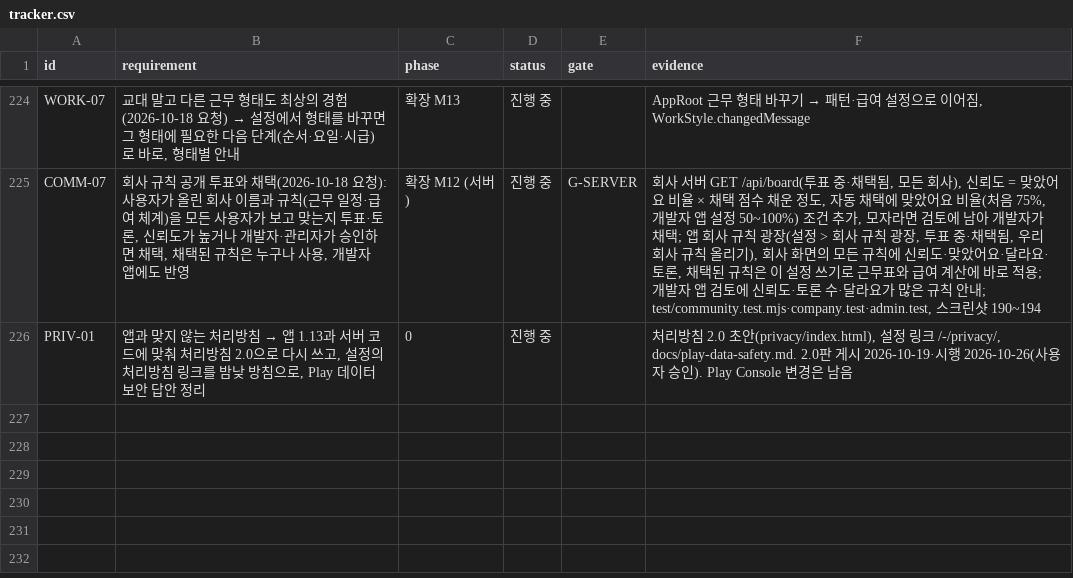
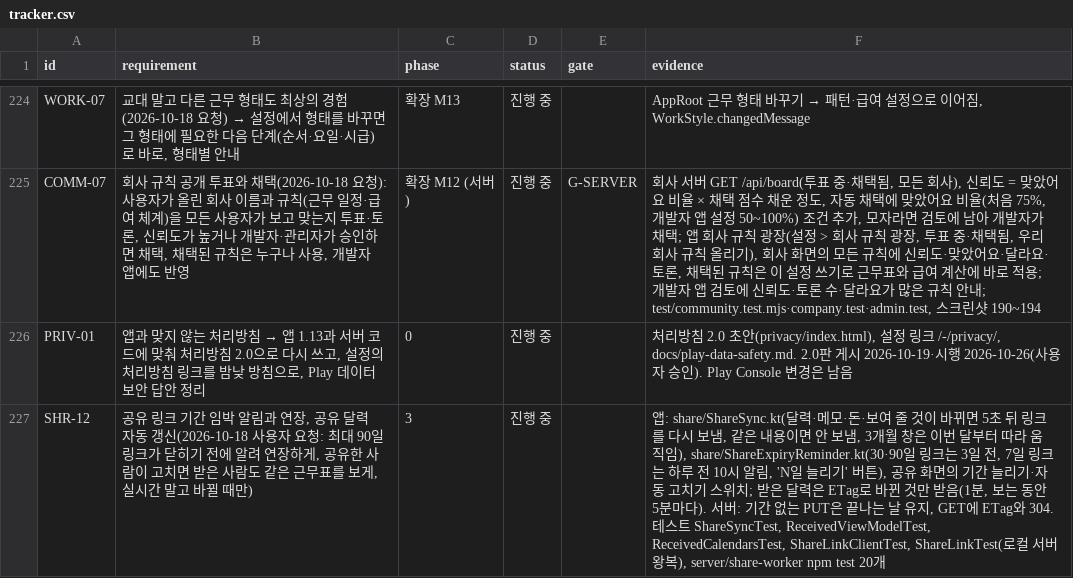
Before and after one commit to YWJMoney/-, a CSV file: shift-calendar-app/docs/tracker.csv, drawn as a sheet; only a part is shown, gaps mark what is left out.

```diff
--- a/shift-calendar-app/docs/tracker.csv
+++ b/shift-calendar-app/docs/tracker.csv
@@ -226 +226,2 @@ COMM-07,"회사 규칙 공개 투표와 채택(2026-10-18 요청): 사용자가
 PRIV-01,"앱과 맞지 않는 처리방침 → 앱 1.13과 서버 코드에 맞춰 처리방침 2.0으로 다시 쓰고, 설정의 처리방침 링크를 밤낮 방침으로, Play 데이터 보안 답안 정리",0,진행 중,,"처리방침 2.0 초안(privacy/index.html), 설정 링크 /-/privacy/, docs/play-data-safety.md. 2.0판 게시 2026-10-19·시행 2026-10-26(사용자 승인). Play Console 변경은 남음"
+SHR-12,"공유 링크 기간 임박 알림과 연장, 공유 달력 자동 갱신(2026-10-18 사용자 요청: 최대 90일 링크가 닫히기 전에 알려 연장하게, 공유한 사람이 고치면 받은 사람도 같은 근무표를 보게, 실시간 말고 바뀔 때만)",3,진행 중,,"앱: share/ShareSync.kt(달력·메모·돈·보여 줄 것이 바뀌면 5초 뒤 링크를 다시 보냄, 같은 내용이면 안 보냄, 3개월 창은 이번 달부터 따라 움직임), share/ShareExpiryReminder.kt(30·90일 링크는 3일 전, 7일 링크는 하루 전 10시 알림, 'N일 늘리기' 버튼), 공유 화면의 기간 늘리기·자동 고치기 스위치; 받은 달력은 ETag로 바뀐 것만 받음(1분, 보는 동안 5분마다). 서버: 기간 없는 PUT은 끝나는 날 유지, GET에 ETag와 304. 테스트 ShareSyncTest, ReceivedViewModelTest, ReceivedCalendarsTest, ShareLinkClientTest, ShareLinkTest(로컬 서버 왕복), server/share-worker npm test 20개"
```
Also changed, not shown: 23 other files.
